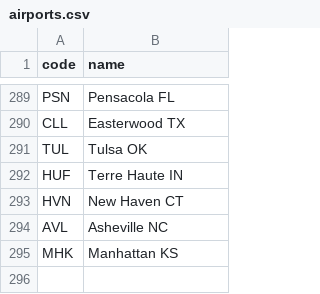
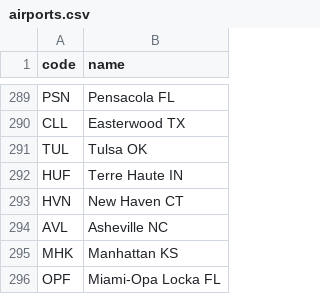
Before and after one commit to kds54/MMM-Planefinder, a CSV file: airports.csv, drawn as a sheet; only a part is shown, gaps mark what is left out.

Commit message:
Update airports.csv

```diff
--- a/airports.csv
+++ b/airports.csv
@@ -295 +295,2 @@ AVL,Asheville NC
 MHK,Manhattan KS
+OPF,Miami-Opa Locka FL
```
